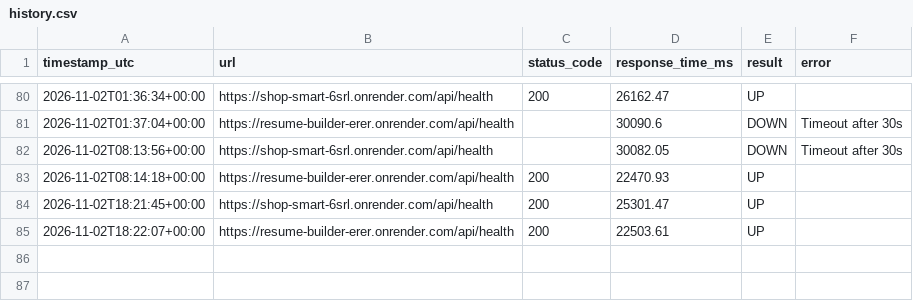
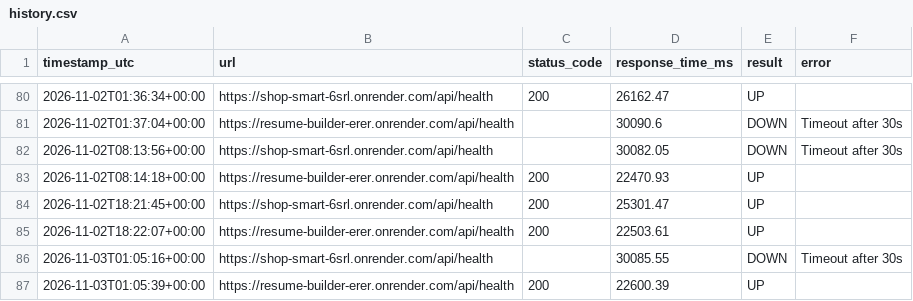
Before and after one commit to visheshrao17/url-monitor-github-pages, a CSV file: history.csv, drawn as a sheet; only a part is shown, gaps mark what is left out.

```diff
--- a/history.csv
+++ b/history.csv
@@ -85 +85,3 @@ timestamp_utc,url,status_code,response_time_ms,result,error
 2026-11-02T18:22:07+00:00,https://resume-builder-erer.onrender.com/api/health,200,22503.61,UP,
+2026-11-03T01:05:16+00:00,https://shop-smart-6srl.onrender.com/api/health,,30085.55,DOWN,Timeout after 30s
+2026-11-03T01:05:39+00:00,https://resume-builder-erer.onrender.com/api/health,200,22600.39,UP,
```
